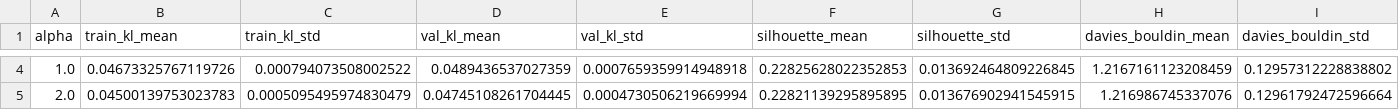
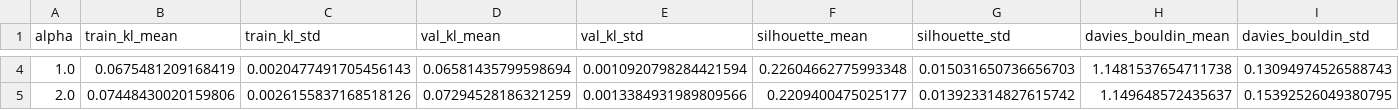
Before and after one commit to thisisehyas/Behavioral-Data-Clustering, a CSV file: analysis/alpha_sensitivity/aggregated/alpha_summary_table.csv, drawn as a sheet; only a part is shown, gaps mark what is left out; the diff covers the shown part only; the diff names each change by its address in the sheet, - before the commit and + after, or states it on an @@ line.

```diff
--- a/analysis/alpha_sensitivity/aggregated/alpha_summary_table.csv
+++ b/analysis/alpha_sensitivity/aggregated/alpha_summary_table.csv
-B4 (train_kl_mean): 0.04673325767119726
+B4 (train_kl_mean): 0.0675481209168419
-C4 (train_kl_std): 0.000794073508002522
+C4 (train_kl_std): 0.0020477491705456143
-D4 (val_kl_mean): 0.0489436537027359
+D4 (val_kl_mean): 0.06581435799598694
-E4 (val_kl_std): 0.0007659359914948918
+E4 (val_kl_std): 0.0010920798284421594
-F4 (silhouette_mean): 0.22825628022352853
+F4 (silhouette_mean): 0.22604662775993348
-G4 (silhouette_std): 0.013692464809226845
+G4 (silhouette_std): 0.015031650736656703
-H4 (davies_bouldin_mean): 1.2167161123208459
+H4 (davies_bouldin_mean): 1.1481537654711738
-I4 (davies_bouldin_std): 0.12957312228838802
+I4 (davies_bouldin_std): 0.13094974526588743
-B5 (train_kl_mean): 0.04500139753023783
+B5 (train_kl_mean): 0.07448430020159806
-C5 (train_kl_std): 0.0005095495974830479
+C5 (train_kl_std): 0.0026155837168518126
-D5 (val_kl_mean): 0.04745108261704445
+D5 (val_kl_mean): 0.07294528186321259
-E5 (val_kl_std): 0.0004730506219669994
+E5 (val_kl_std): 0.0013384931989809566
-F5 (silhouette_mean): 0.22821139295895895
+F5 (silhouette_mean): 0.2209400475025177
-G5 (silhouette_std): 0.013676902941545915
+G5 (silhouette_std): 0.013923314827615742
-H5 (davies_bouldin_mean): 1.216986745337076
+H5 (davies_bouldin_mean): 1.149648572435637
-I5 (davies_bouldin_std): 0.12961792472596664
+I5 (davies_bouldin_std): 0.15392526049380795
```
Also changed, not shown: 74 edited cells elsewhere in this file, 29 other files.
